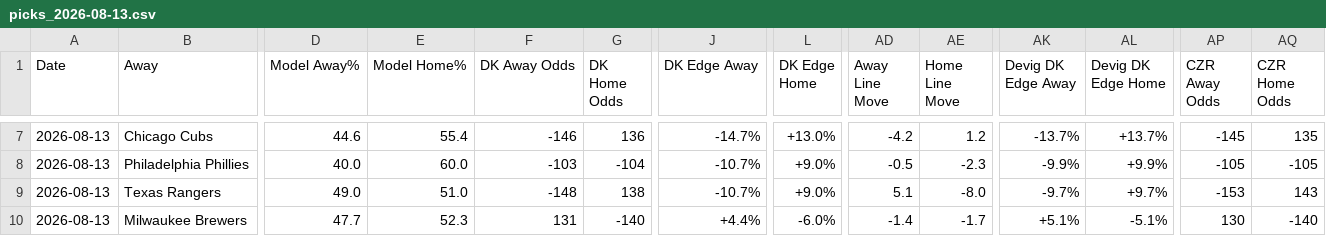
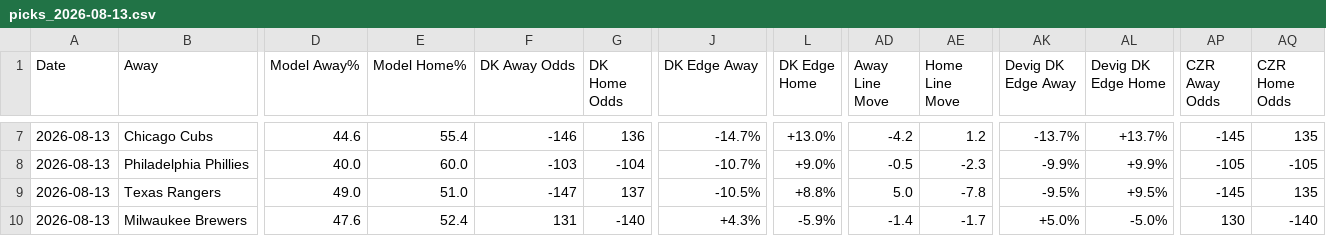
Before and after one commit to myles00price/baseball-model, a CSV file: picks_2026-08-13.csv, drawn as a sheet; only a part is shown, gaps mark what is left out; the diff covers the shown part only; the diff names each change by its address in the sheet, - before the commit and + after, or states it on an @@ line.

```diff
--- a/picks_2026-08-13.csv
+++ b/picks_2026-08-13.csv
-F9 (DK Away Odds): -148
+F9 (DK Away Odds): -147
-G9 (DK Home Odds): 138
+G9 (DK Home Odds): 137
-J9 (DK Edge Away): -10.7%
+J9 (DK Edge Away): -10.5%
-L9 (DK Edge Home): +9.0%
+L9 (DK Edge Home): +8.8%
-AD9 (Away Line Move): 5.1
+AD9 (Away Line Move): 5.0
-AE9 (Home Line Move): -8.0
+AE9 (Home Line Move): -7.8
-AK9 (Devig DK Edge Away): -9.7%
+AK9 (Devig DK Edge Away): -9.5%
-AL9 (Devig DK Edge Home): +9.7%
+AL9 (Devig DK Edge Home): +9.5%
-AP9 (CZR Away Odds): -153
+AP9 (CZR Away Odds): -145
-AQ9 (CZR Home Odds): 143
+AQ9 (CZR Home Odds): 135
-D10 (Model Away%): 47.7
+D10 (Model Away%): 47.6
-E10 (Model Home%): 52.3
+E10 (Model Home%): 52.4
-J10 (DK Edge Away): +4.4%
+J10 (DK Edge Away): +4.3%
-L10 (DK Edge Home): -6.0%
+L10 (DK Edge Home): -5.9%
-AK10 (Devig DK Edge Away): +5.1%
+AK10 (Devig DK Edge Away): +5.0%
-AL10 (Devig DK Edge Home): -5.1%
+AL10 (Devig DK Edge Home): -5.0%
```
Also changed, not shown: 60 edited cells elsewhere in this file, 2 other files.
